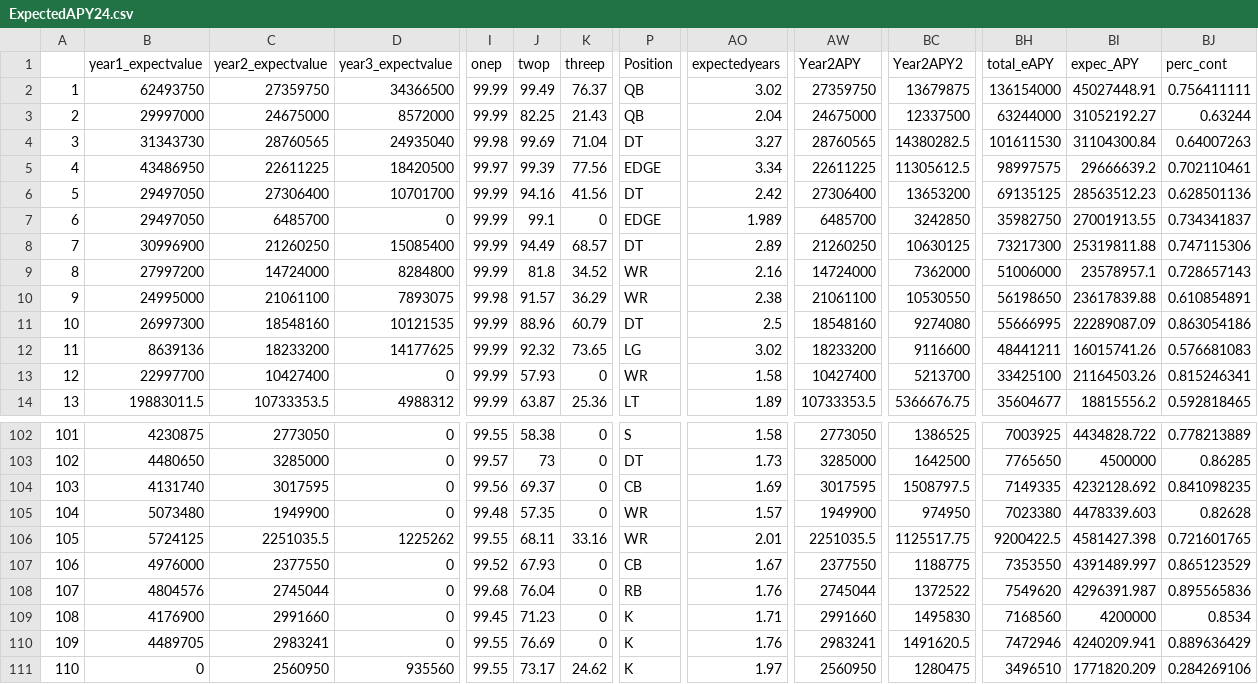
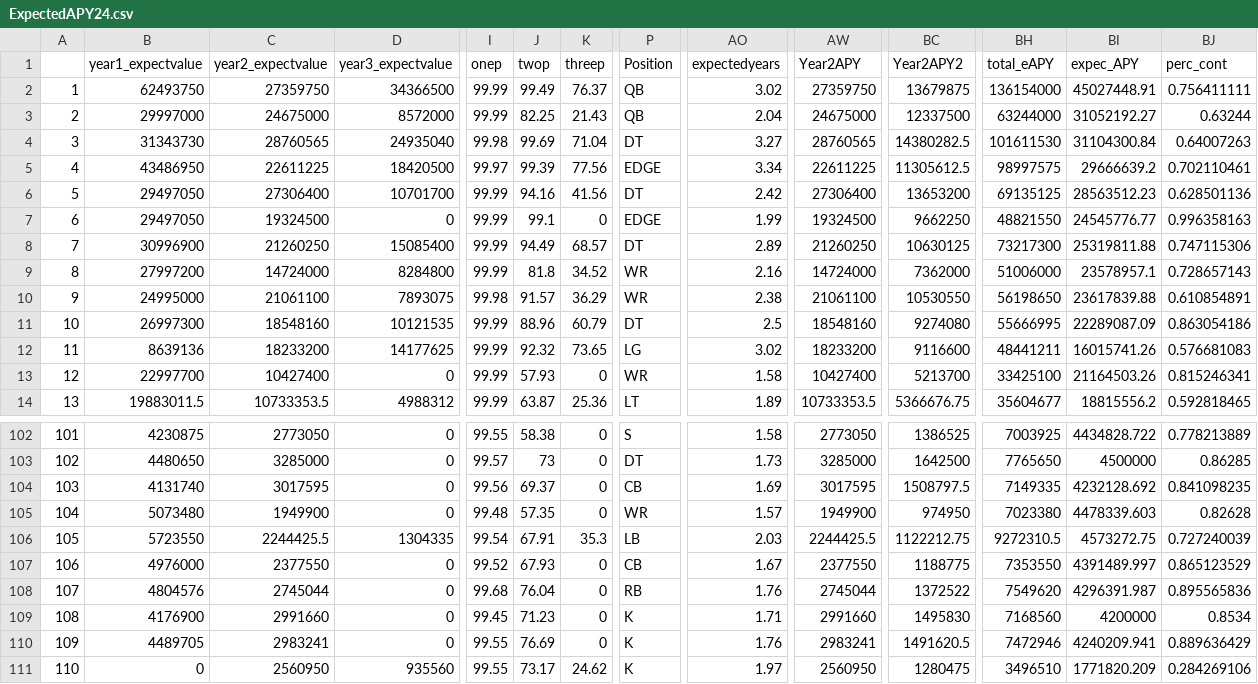
Before and after one commit to arjunmenon10/ExpectedContractValue, a CSV file: ExpectedAPY24.csv, drawn as a sheet; only a part is shown, gaps mark what is left out; the diff covers the shown part only; the diff names each change by its address in the sheet, - before the commit and + after, or states it on an @@ line.

```diff
--- a/ExpectedAPY24.csv
+++ b/ExpectedAPY24.csv
-C7 (year2_expectvalue): 6485700
+C7 (year2_expectvalue): 19324500
-AO7 (expectedyears): 1.989
+AO7 (expectedyears): 1.99
-AW7 (Year2APY): 6485700
+AW7 (Year2APY): 19324500
-BC7 (Year2APY2): 3242850
+BC7 (Year2APY2): 9662250
-BH7 (total_eAPY): 35982750
+BH7 (total_eAPY): 48821550
-BI7 (expec_APY): 27001913.55
+BI7 (expec_APY): 24545776.77
-BJ7 (perc_cont): 0.734341837
+BJ7 (perc_cont): 0.996358163
-B106 (year1_expectvalue): 5724125
+B106 (year1_expectvalue): 5723550
-C106 (year2_expectvalue): 2251035.5
+C106 (year2_expectvalue): 2244425.5
-D106 (year3_expectvalue): 1225262
+D106 (year3_expectvalue): 1304335
-I106 (onep): 99.55
+I106 (onep): 99.54
-J106 (twop): 68.11
+J106 (twop): 67.91
-K106 (threep): 33.16
+K106 (threep): 35.3
-P106 (Position): WR
+P106 (Position): LB
-AO106 (expectedyears): 2.01
+AO106 (expectedyears): 2.03
-AW106 (Year2APY): 2251035.5
+AW106 (Year2APY): 2244425.5
-BC106 (Year2APY2): 1125517.75
+BC106 (Year2APY2): 1122212.75
-BH106 (total_eAPY): 9200422.5
+BH106 (total_eAPY): 9272310.5
-BI106 (expec_APY): 4581427.398
+BI106 (expec_APY): 4573272.75
-BJ106 (perc_cont): 0.721601765
+BJ106 (perc_cont): 0.727240039
```
Also changed, not shown: 8 edited cells elsewhere in this file, ExpectConValue24.csv, expected_years24.csv.
